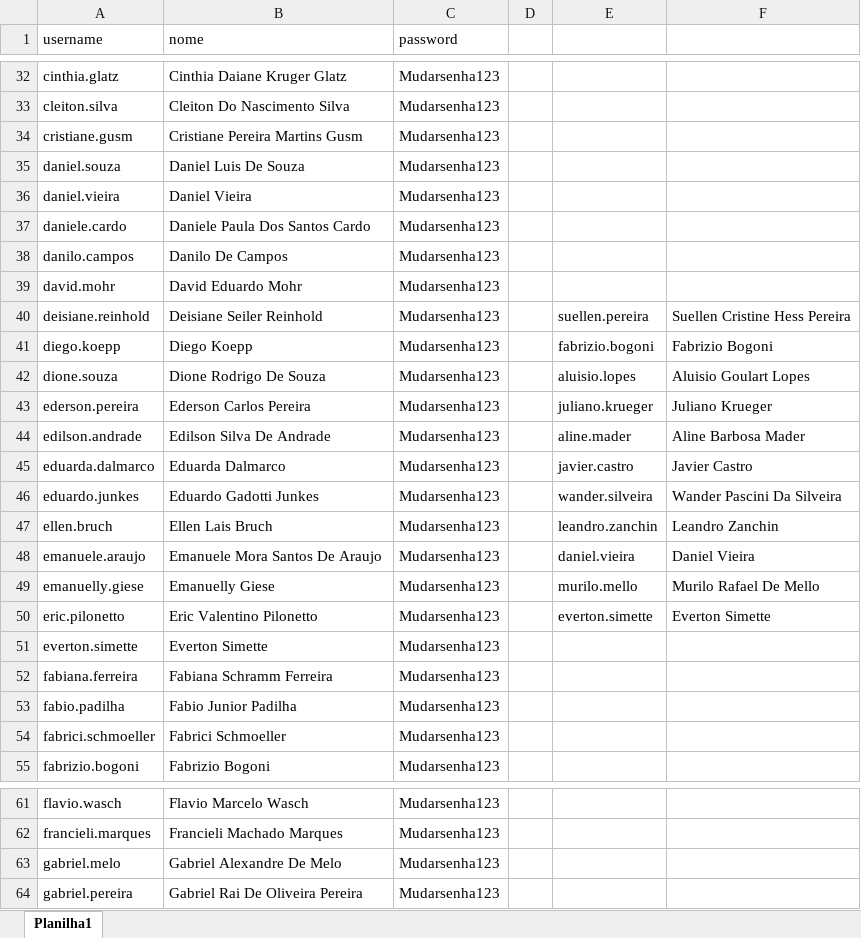
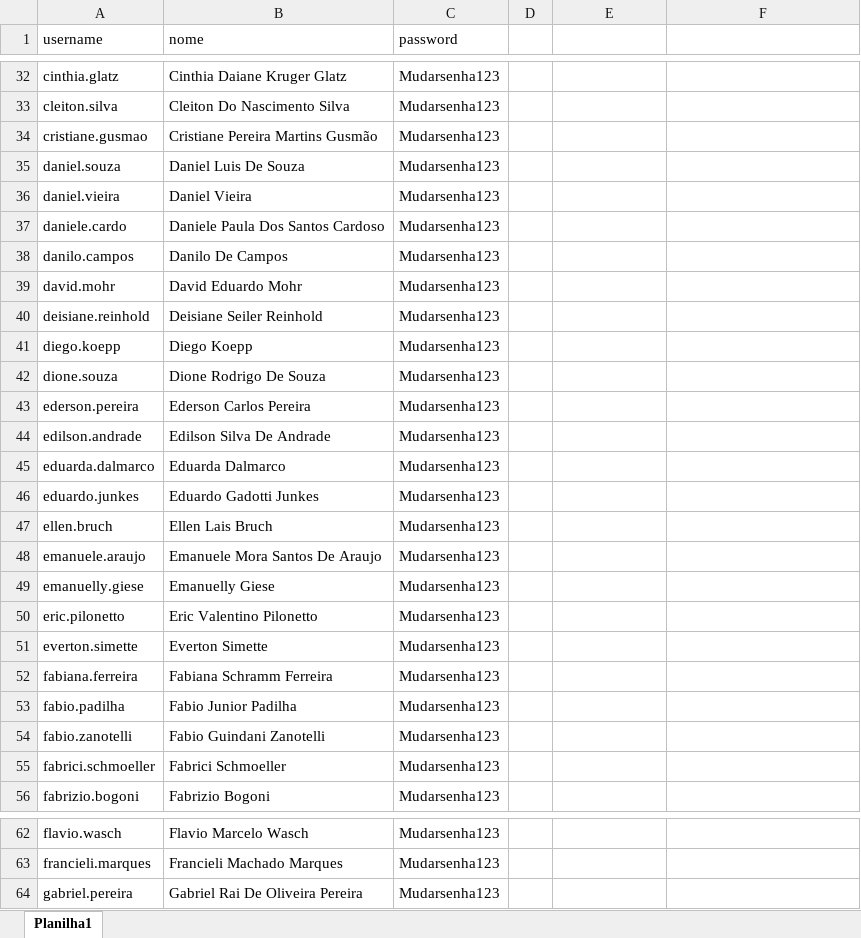
Before and after one commit to grupoflexivel/catalisa_grupoflexivel, an Excel workbook: contas/management/commands/Usuários.xlsx, sheet Planilha1, drawn as a sheet; only a part is shown, gaps mark what is left out; values as stored, in another font and other column widths than the file's, no borders; removed rows and columns are numbered as before the commit, all else as after; the diff covers the shown part only; the diff names each change by its address in the sheet, - before the commit and + after, or states it on an @@ line.

```diff
--- a/contas/management/commands/Usuários.xlsx (sheet Planilha1)
+++ b/contas/management/commands/Usuários.xlsx (sheet Planilha1)
-A34 (username): cristiane.gusm
+A34 (username): cristiane.gusmao
-B34 (nome): Cristiane Pereira Martins Gusm
+B34 (nome): Cristiane Pereira Martins Gusmão
-B37 (nome): Daniele Paula Dos Santos Cardo
+B37 (nome): Daniele Paula Dos Santos Cardoso
-E40: suellen.pereira
+E40: (empty)
-F40: Suellen Cristine Hess Pereira
+F40: (empty)
-E41: fabrizio.bogoni
+E41: (empty)
-F41: Fabrizio Bogoni
+F41: (empty)
-E42: aluisio.lopes
+E42: (empty)
-F42: Aluisio Goulart Lopes
+F42: (empty)
-E43: juliano.krueger
+E43: (empty)
-F43: Juliano Krueger
+F43: (empty)
-E44: aline.mader
+E44: (empty)
-F44: Aline Barbosa Mader
+F44: (empty)
-E45: javier.castro
+E45: (empty)
-F45: Javier Castro
+F45: (empty)
-E46: wander.silveira
+E46: (empty)
-F46: Wander Pascini Da Silveira
+F46: (empty)
-E47: leandro.zanchin
+E47: (empty)
-F47: Leandro Zanchin
+F47: (empty)
-E48: daniel.vieira
+E48: (empty)
-F48: Daniel Vieira
+F48: (empty)
-E49: murilo.mello
+E49: (empty)
-F49: Murilo Rafael De Mello
+F49: (empty)
-E50: everton.simette
+E50: (empty)
-F50: Everton Simette
+F50: (empty)
+row 54: fabio.zanotelli | Fabio Guindani Zanotelli | Mudarsenha123
-row 63: gabriel.melo | Gabriel Alexandre De Melo | Mudarsenha123
```
Also changed, not shown: 2 added rows, 1 removed row and 20 edited cells elsewhere in this sheet, 2 other files.
